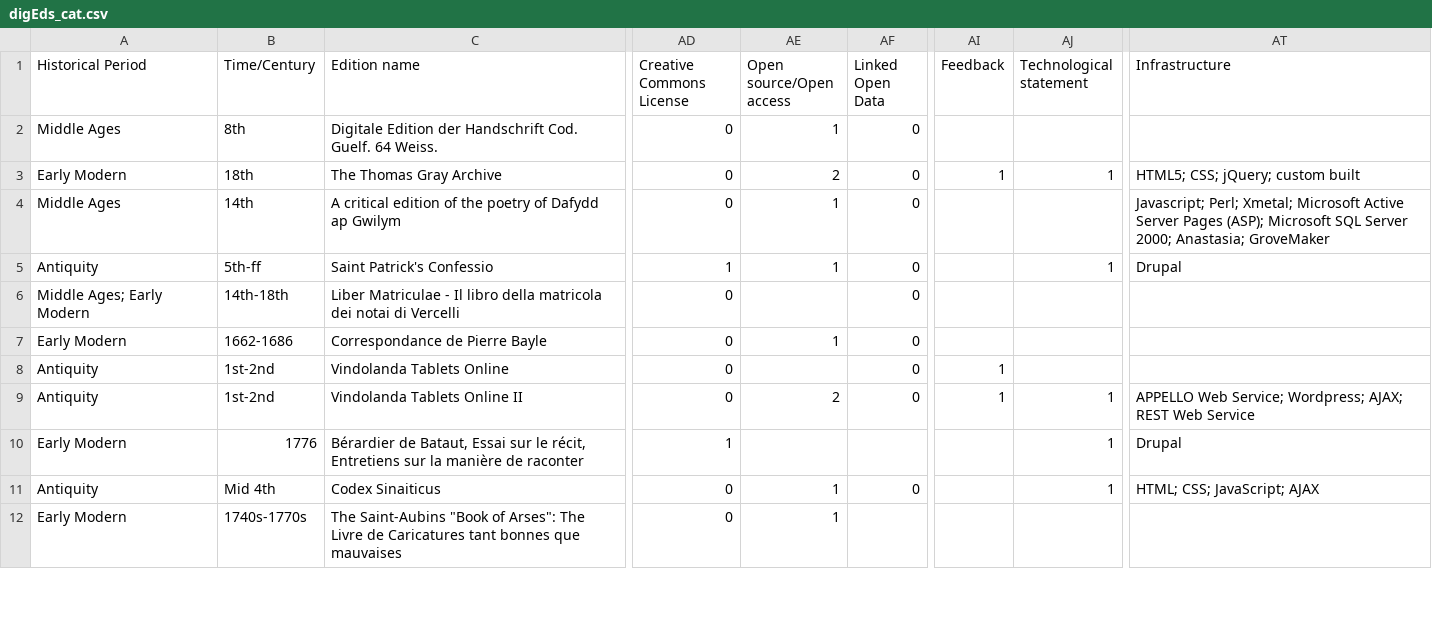
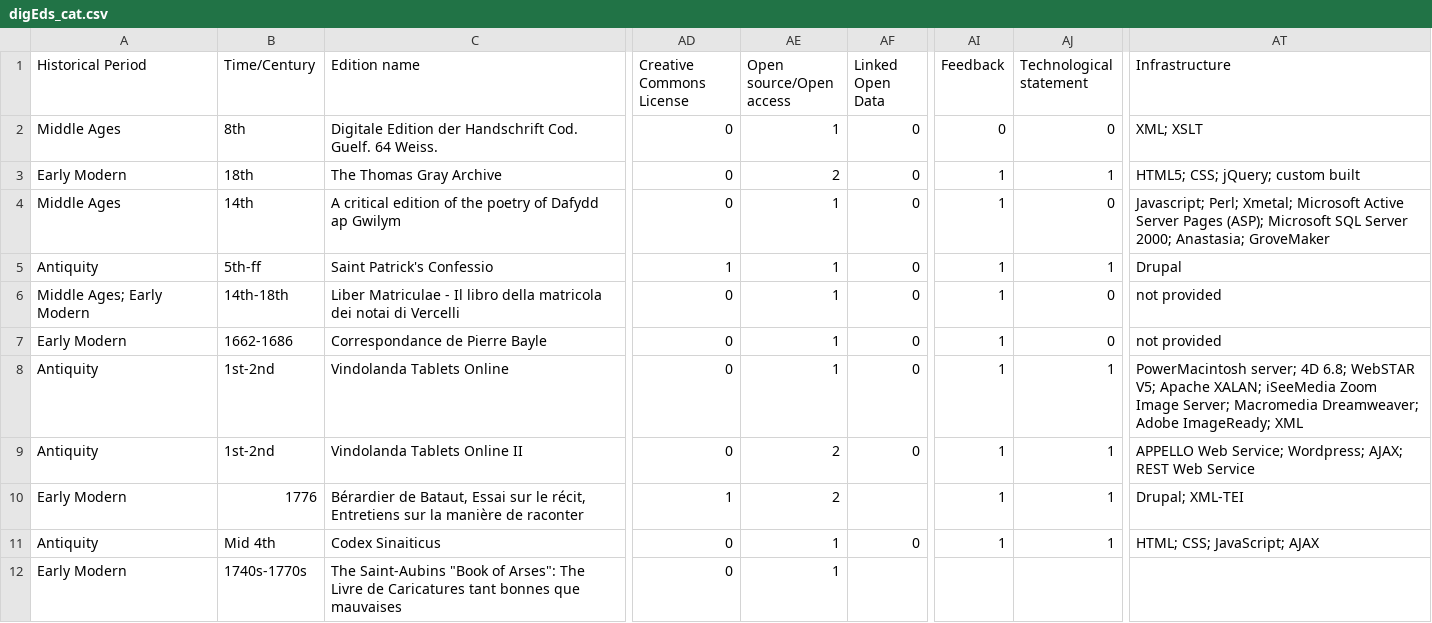
Before and after one commit to gfranzini/digEds_cat, a CSV file: digEds_cat.csv, drawn as a sheet; only a part is shown, gaps mark what is left out; the diff covers the shown part only; the diff names each change by its address in the sheet, - before the commit and + after, or states it on an @@ line.

Commit message:
Updates

```diff
--- a/digEds_cat.csv
+++ b/digEds_cat.csv
-AI2 (Feedback): (empty)
+AI2 (Feedback): 0
-AJ2 (Technological statement): (empty)
+AJ2 (Technological statement): 0
-AT2 (Infrastructure): (empty)
+AT2 (Infrastructure): XML; XSLT
-AI4:AI7 (Feedback): (empty)
+AI4:AI7 (Feedback): 1
-AJ4 (Technological statement): (empty)
+AJ4 (Technological statement): 0
-AE6 (Open source/Open access): (empty)
+AE6 (Open source/Open access): 1
-AJ6:AJ7 (Technological statement): (empty)
+AJ6:AJ7 (Technological statement): 0
-AT6:AT7 (Infrastructure): (empty)
+AT6:AT7 (Infrastructure): not provided
-AE8 (Open source/Open access): (empty)
+AE8 (Open source/Open access): 1
-AJ8 (Technological statement): (empty)
+AJ8 (Technological statement): 1
-AT8 (Infrastructure): (empty)
+AT8 (Infrastructure): PowerMacintosh server; 4D 6.8; WebSTAR V5; Apache XALAN; iSeeMedia Zoom Image Server; Macromedia Dreamweaver; Adobe ImageReady; XML
-AE10 (Open source/Open access): (empty)
+AE10 (Open source/Open access): 2
-AI10:AI11 (Feedback): (empty)
+AI10:AI11 (Feedback): 1
-AT10 (Infrastructure): Drupal
+AT10 (Infrastructure): Drupal; XML-TEI
```
Also changed, not shown: 83 edited cells elsewhere in this file.
